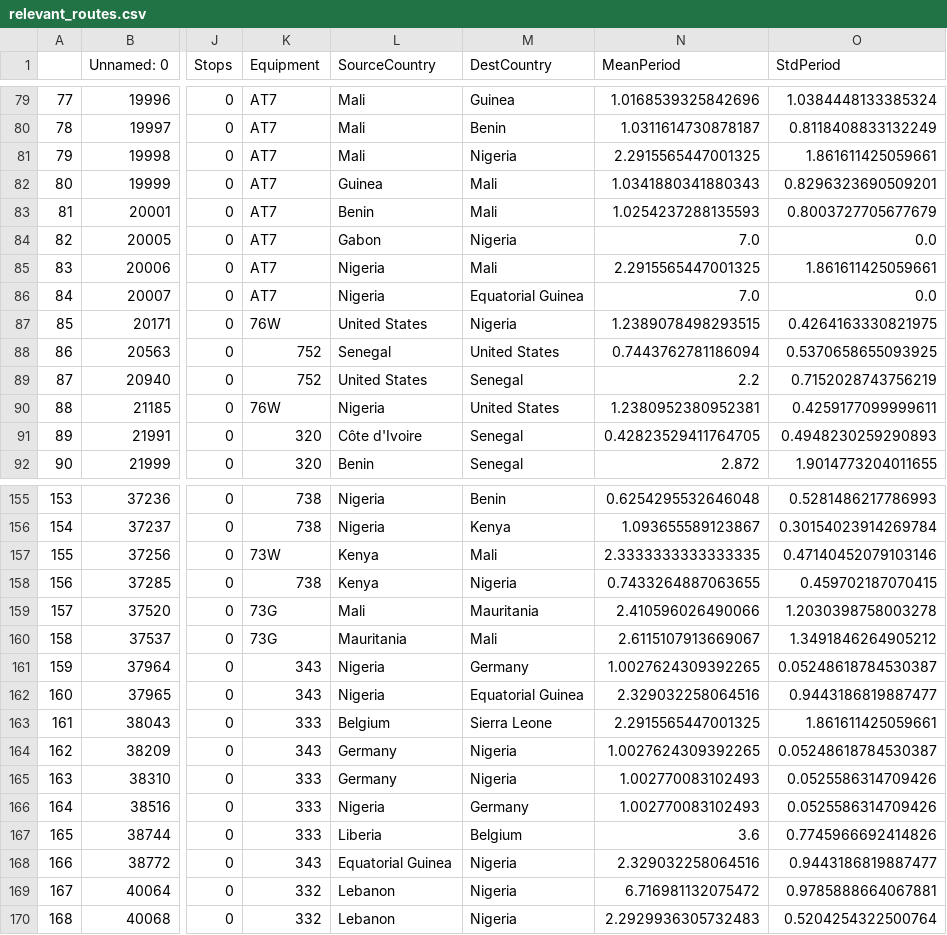
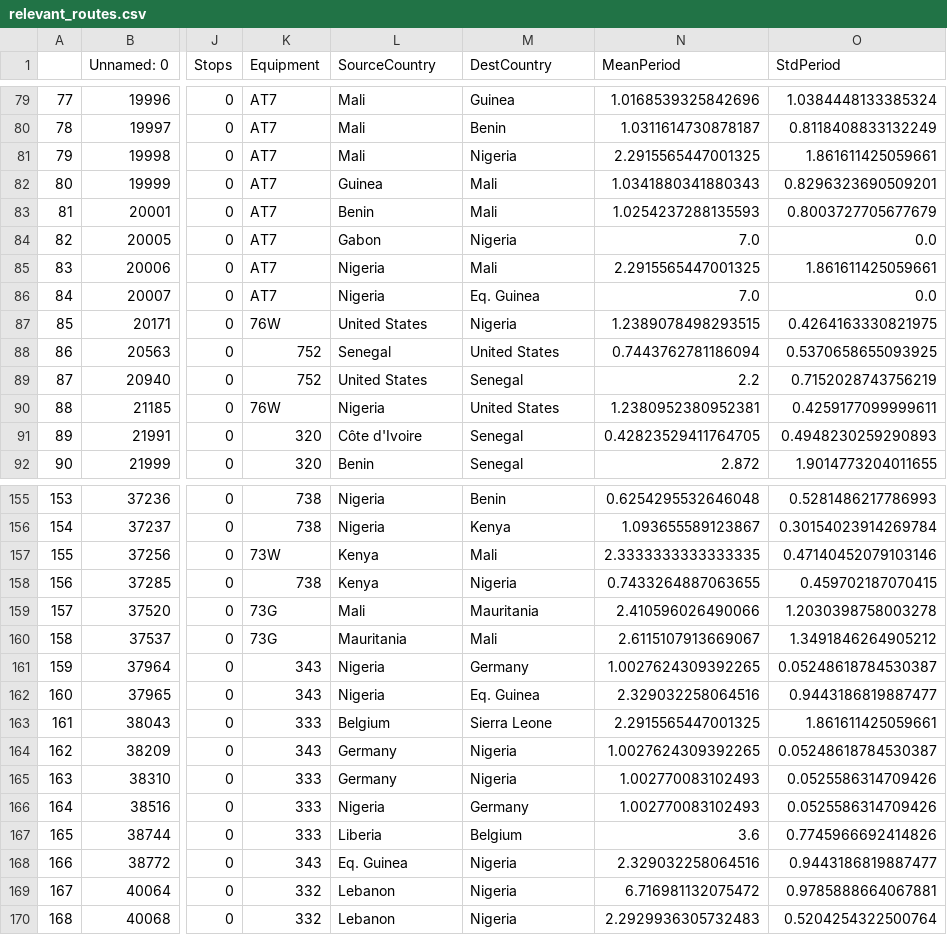
Before and after one commit to avonmoll/ebola-sim, a CSV file: relevant_routes.csv, drawn as a sheet; only a part is shown, gaps mark what is left out; the diff names each change by its address in the sheet, - before the commit and + after, or states it on an @@ line.

Commit message:
Fixed a country name and added a movie!

```diff
--- a/relevant_routes.csv
+++ b/relevant_routes.csv
-M86 (DestCountry): Equatorial Guinea
+M86 (DestCountry): Eq. Guinea
-M162 (DestCountry): Equatorial Guinea
+M162 (DestCountry): Eq. Guinea
-L168 (SourceCountry): Equatorial Guinea
+L168 (SourceCountry): Eq. Guinea
```
Also changed, not shown: 4 other files.
